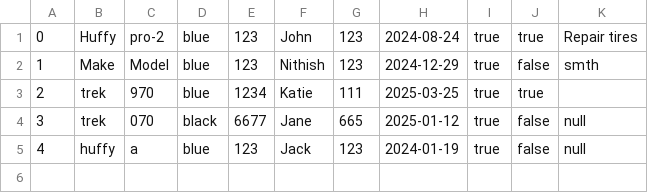
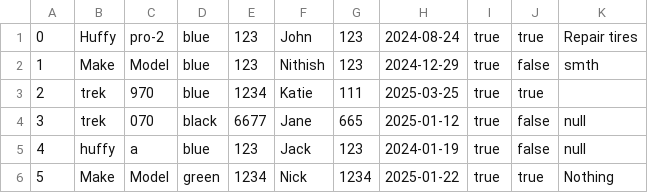
Before and after one commit to NithishArav/BikeShed, a CSV file: Program/bin/data/bike_database.csv, drawn as a sheet; the diff names each change by its address in the sheet, - before the commit and + after, or states it on an @@ line.

```diff
--- a/Program/bin/data/bike_database.csv
+++ b/Program/bin/data/bike_database.csv
+row 6: 5 | Make | Model | green | 1234 | Nick | 1234 | 2025-01-22 | true | true | Nothing
```
Also changed, not shown: Program/src/data/bike_database.csv, 23 other files.
